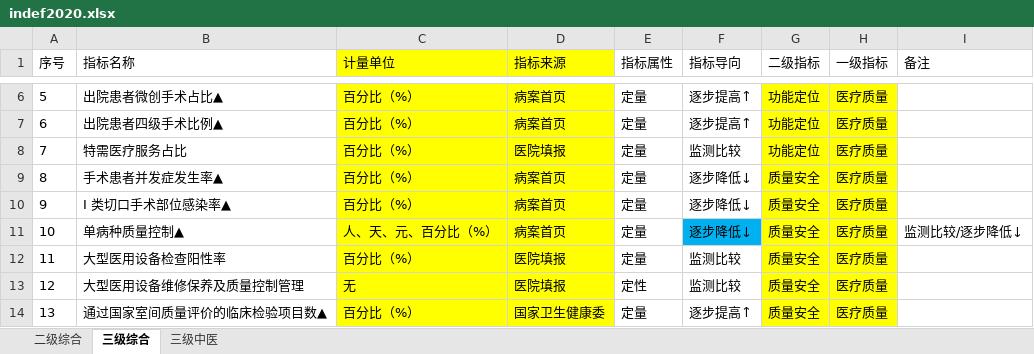
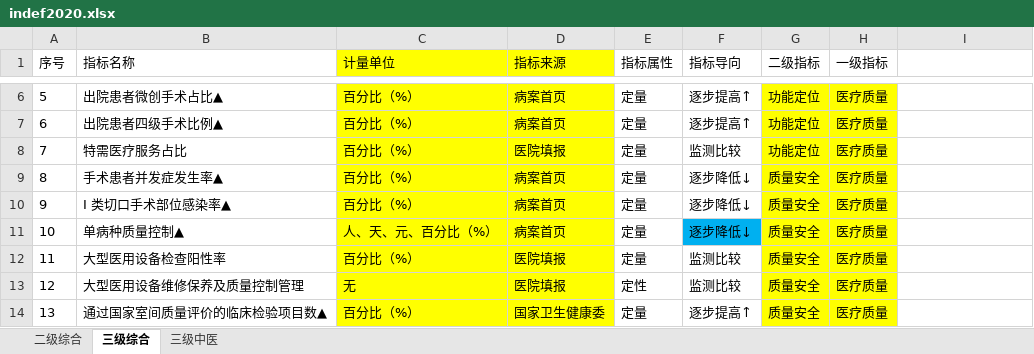
Before and after one commit to Tostig0916/hqcoffee, an Excel workbook: data/indef2020.xlsx, sheet 三级综合, drawn as a sheet; only a part is shown, gaps mark what is left out; values as stored, in another font and other column widths than the file's, no borders; the diff names each change by its address in the sheet, - before the commit and + after, or states it on an @@ line.

```diff
--- a/data/indef2020.xlsx (sheet 三级综合)
+++ b/data/indef2020.xlsx (sheet 三级综合)
-I1: 备注
+I1: (empty)
-I11: 监测比较/逐步降低↓
+I11: (empty)
```
Also changed, not shown: sheet 三级中医, 3 other files.
